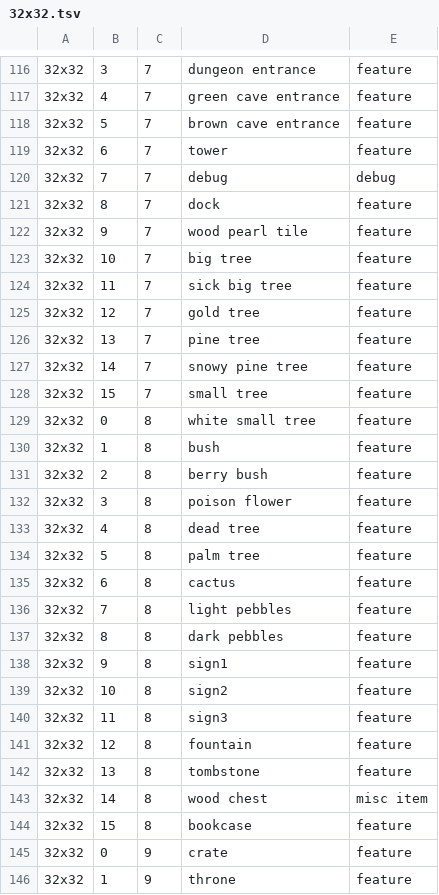
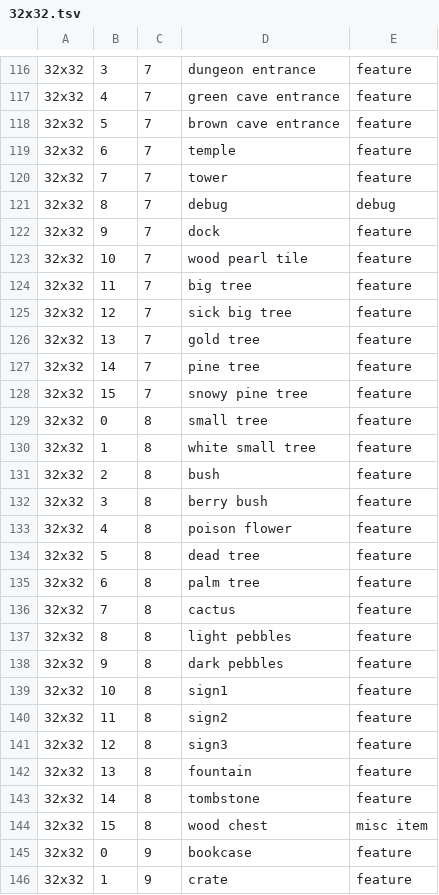
Before and after one commit to jonathanacross/pow, a TSV file: src/main/resources/data/32x32.tsv, drawn as a sheet; only a part is shown, gaps mark what is left out; the diff covers the shown part only.

```diff
--- a/src/main/resources/data/32x32.tsv
+++ b/src/main/resources/data/32x32.tsv
@@ -118,29 +118,29 @@
 32x32	5	7	brown cave entrance	feature
-32x32	6	7	tower	feature
-32x32	7	7	debug	debug
-32x32	8	7	dock	feature
-32x32	9	7	wood pearl tile	feature
-32x32	10	7	big tree	feature
-32x32	11	7	sick big tree	feature
-32x32	12	7	gold tree	feature
-32x32	13	7	pine tree	feature
-32x32	14	7	snowy pine tree	feature
-32x32	15	7	small tree	feature
-32x32	0	8	white small tree	feature
-32x32	1	8	bush	feature
-32x32	2	8	berry bush	feature
-32x32	3	8	poison flower	feature
-32x32	4	8	dead tree	feature
-32x32	5	8	palm tree	feature
-32x32	6	8	cactus	feature
-32x32	7	8	light pebbles	feature
-32x32	8	8	dark pebbles	feature
-32x32	9	8	sign1	feature
-32x32	10	8	sign2	feature
-32x32	11	8	sign3	feature
-32x32	12	8	fountain	feature
-32x32	13	8	tombstone	feature
-32x32	14	8	wood chest	misc item
-32x32	15	8	bookcase	feature
-32x32	0	9	crate	feature
-32x32	1	9	throne	feature
+32x32	6	7	temple	feature
+32x32	7	7	tower	feature
+32x32	8	7	debug	debug
+32x32	9	7	dock	feature
+32x32	10	7	wood pearl tile	feature
+32x32	11	7	big tree	feature
+32x32	12	7	sick big tree	feature
+32x32	13	7	gold tree	feature
+32x32	14	7	pine tree	feature
+32x32	15	7	snowy pine tree	feature
+32x32	0	8	small tree	feature
+32x32	1	8	white small tree	feature
+32x32	2	8	bush	feature
+32x32	3	8	berry bush	feature
+32x32	4	8	poison flower	feature
+32x32	5	8	dead tree	feature
+32x32	6	8	palm tree	feature
+32x32	7	8	cactus	feature
+32x32	8	8	light pebbles	feature
+32x32	9	8	dark pebbles	feature
+32x32	10	8	sign1	feature
+32x32	11	8	sign2	feature
+32x32	12	8	sign3	feature
+32x32	13	8	fountain	feature
+32x32	14	8	tombstone	feature
+32x32	15	8	wood chest	misc item
+32x32	0	9	bookcase	feature
+32x32	1	9	crate	feature
```
Also changed, not shown: 20 edited cells elsewhere in this file, src/main/resources/data/items.tsv, 1 other file.
